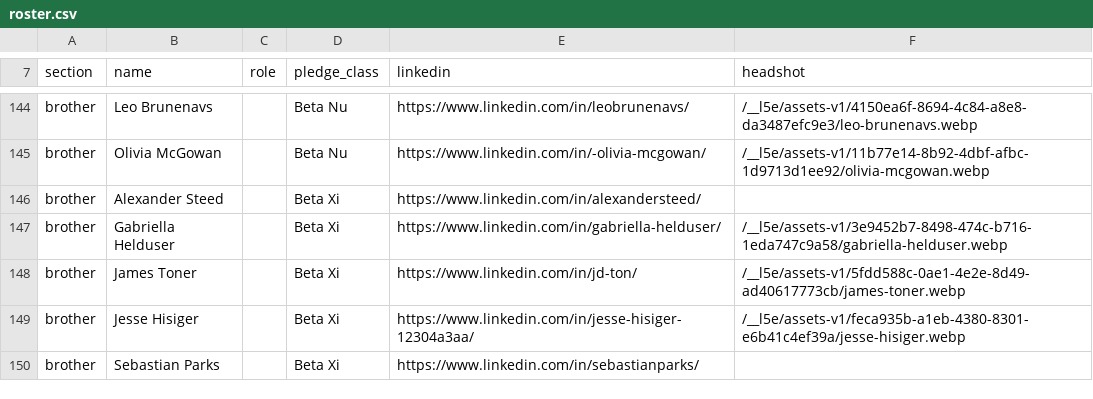
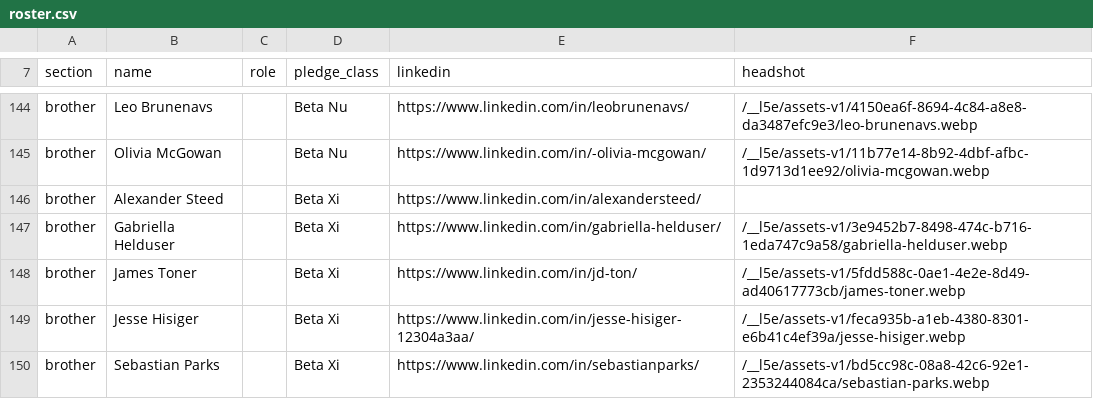
Before and after one commit to Nimay25/AKPsiGamecocks, a CSV file: src/data/roster.csv, drawn as a sheet; only a part is shown, gaps mark what is left out.

```diff
--- a/src/data/roster.csv
+++ b/src/data/roster.csv
@@ -149,2 +149,2 @@ brother,James Toner,,Beta Xi,https://www.linkedin.com/in/jd-ton/,/__l5e/assets-v
 brother,Jesse Hisiger,,Beta Xi,https://www.linkedin.com/in/jesse-hisiger-12304a3aa/,/__l5e/assets-v1/feca935b-a1eb-4380-8301-e6b41c4ef39a/jesse-hisiger.webp
-brother,Sebastian Parks,,Beta Xi,https://www.linkedin.com/in/sebastianparks/,
+brother,Sebastian Parks,,Beta Xi,https://www.linkedin.com/in/sebastianparks/,/__l5e/assets-v1/bd5cc98c-08a8-42c6-92e1-2353244084ca/sebastian-parks.webp
```
